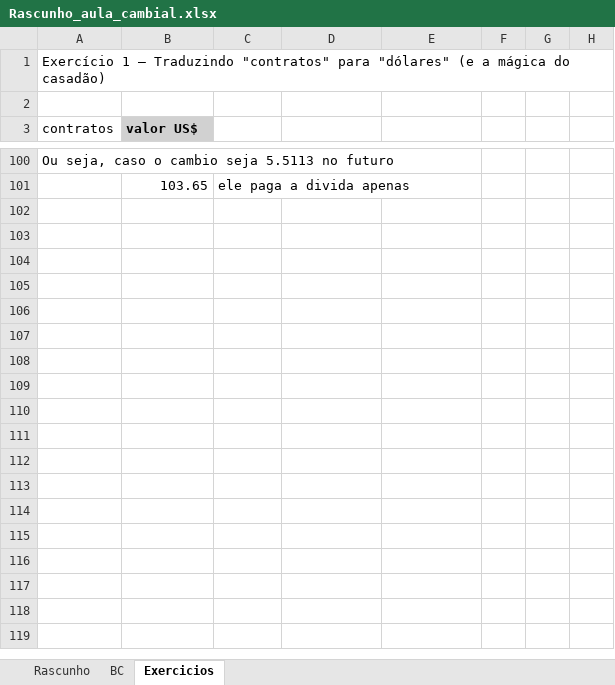
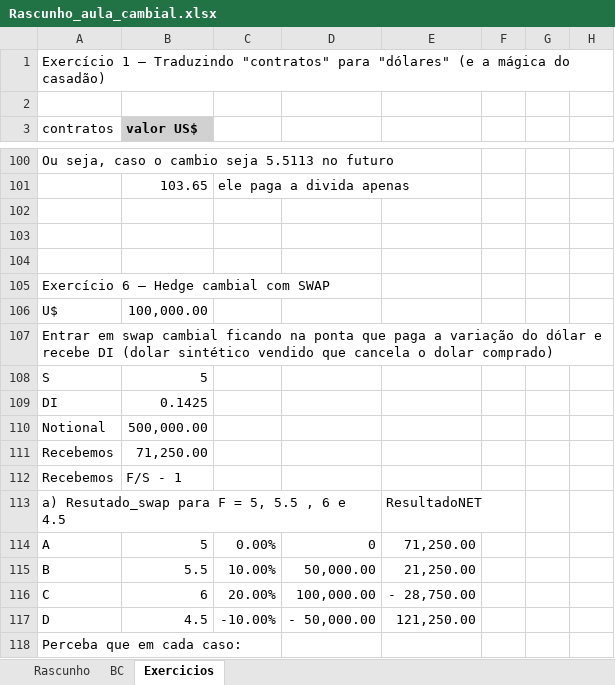
Before and after one commit to TLaidler/Portfolio, an Excel workbook: Analises/Financas/Rascunho_aula_cambial.xlsx, sheet Exercicios, drawn as a sheet; only a part is shown, gaps mark what is left out; values as stored, in another font and other column widths than the file's, no borders; the diff covers the shown part only; the diff names each change by its address in the sheet, - before the commit and + after, or states it on an @@ line.

Commit message:
Update Rascunho_aula_cambial.xlsx

```diff
--- a/Analises/Financas/Rascunho_aula_cambial.xlsx (sheet Exercicios)
+++ b/Analises/Financas/Rascunho_aula_cambial.xlsx (sheet Exercicios)
+row 102: (empty)
+row 103: (empty)
+row 104: (empty)
+row 105: Exercício 6 — Hedge cambial com SWAP
+row 106: U$ | 100,000.00
+row 107: Entrar em swap cambial ficando na ponta que paga a variação do dólar e recebe DI (dolar sintético vendido que cancela o dolar comprado)
+row 108: S | 5
+row 109: DI | 0.1425
+row 110: Notional | 500,000.00
+row 111: Recebemos | 71,250.00
+row 112: Recebemos | F/S - 1
+row 113: a) Resutado_swap para F = 5, 5.5 , 6 e 4.5 |  |  |  | ResultadoNET
+row 114: A | 5 | 0.00% | 0 | 71,250.00
+row 115: B | 5.5 | 10.00% | 50,000.00 | 21,250.00
+row 116: C | 6 | 20.00% | 100,000.00 | - 28,750.00
+row 117: D | 4.5 | -10.00% | - 50,000.00 | 121,250.00
+row 118: Perceba que em cada caso:
```
Also changed, not shown: 47 added rows elsewhere in this sheet.
